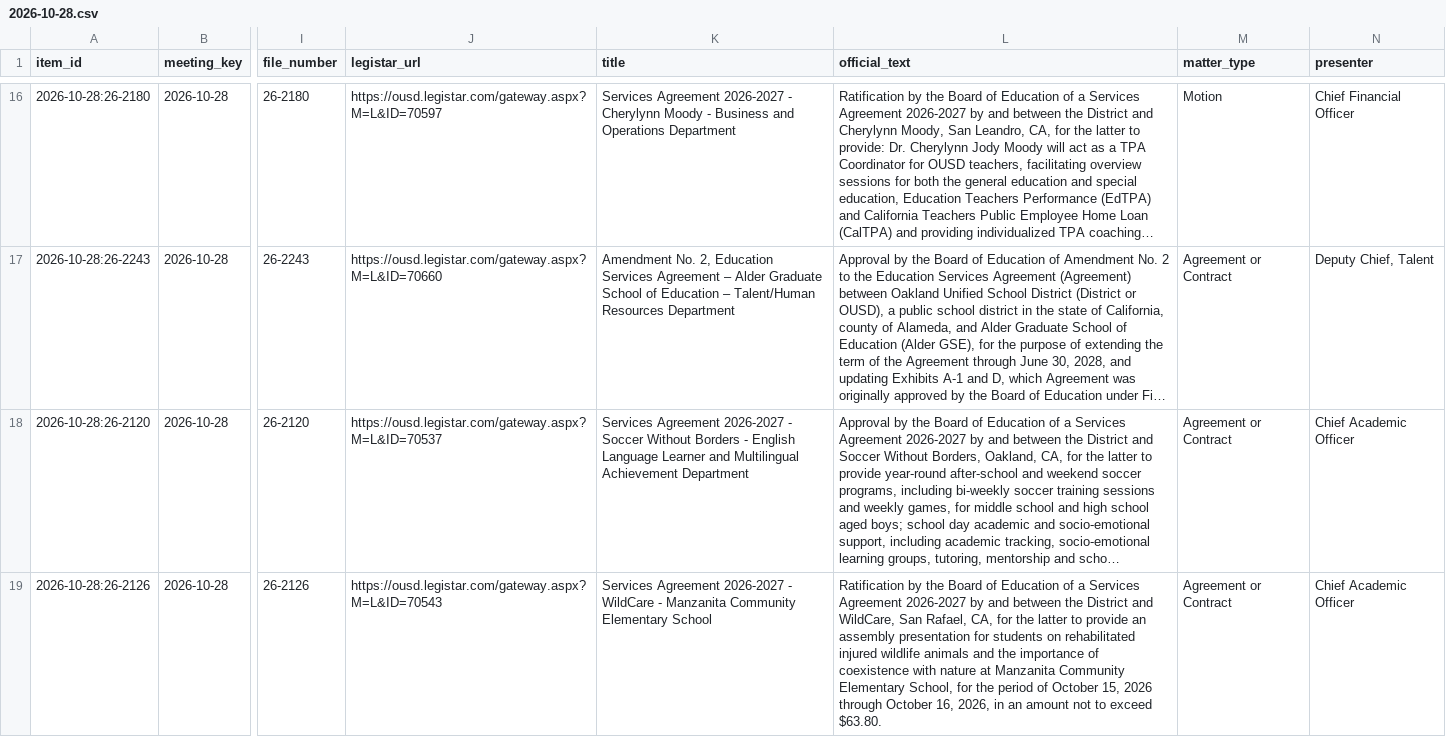
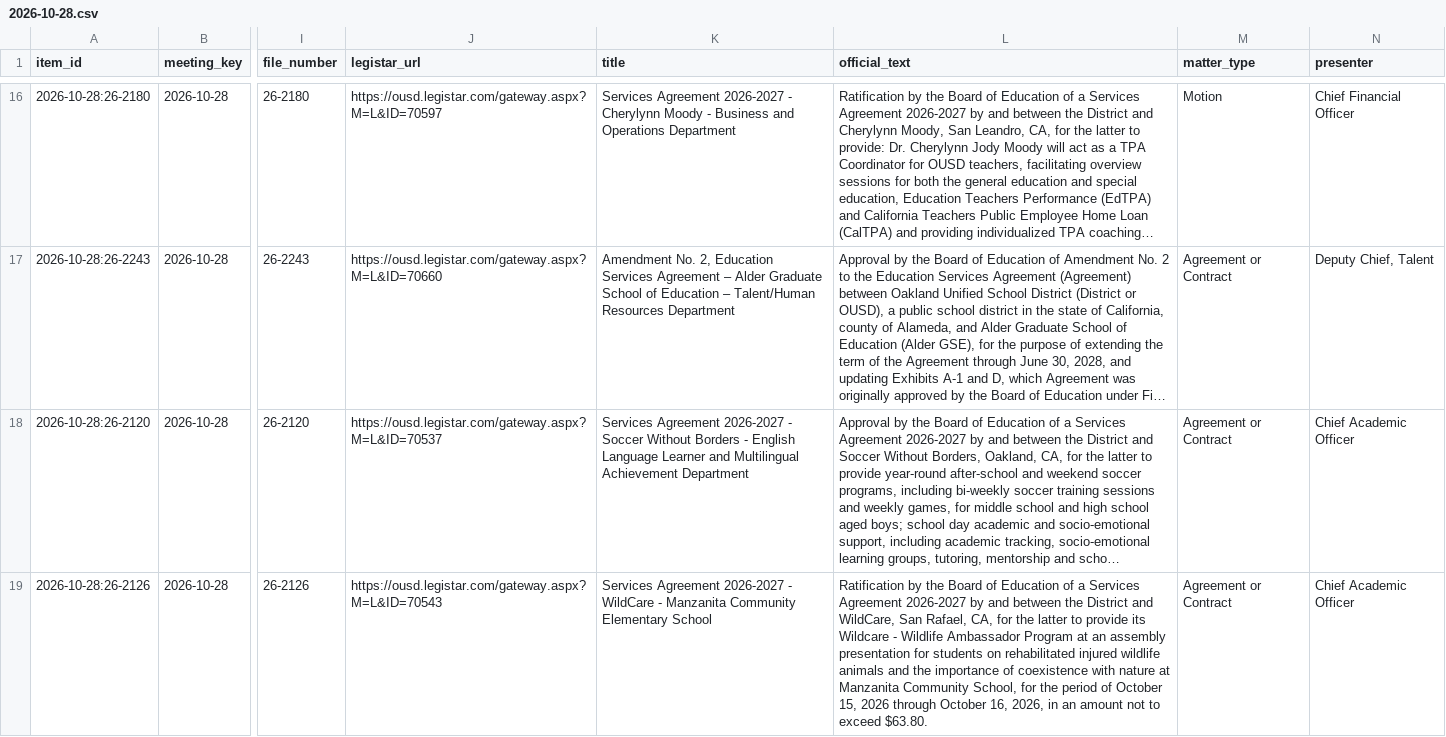
Before and after one commit to oakvs/ousd-consent-data, a CSV file: data/exports/meetings/2026-10-28.csv, drawn as a sheet; only a part is shown, gaps mark what is left out; long unchanged cells end in …; the diff covers the shown part only; the diff names each change by its address in the sheet, - before the commit and + after, or states it on an @@ line.

```diff
--- a/data/exports/meetings/2026-10-28.csv
+++ b/data/exports/meetings/2026-10-28.csv
-L19 (official_text): …to provide an assembly presentation for students on rehabilitated injured wildlife animals and the importance of coexistence with nature at Manzanita Community Elementary School, for…
+L19 (official_text): …to provide its Wildcare - Wildlife Ambassador Program at an assembly presentation for students on rehabilitated injured wildlife animals and the importance of coexistence with nature at Manzanita Community School, for…
```
Also changed, not shown: 1 edited cell elsewhere in this file, data/exports/meetings.csv, 6 other files.
